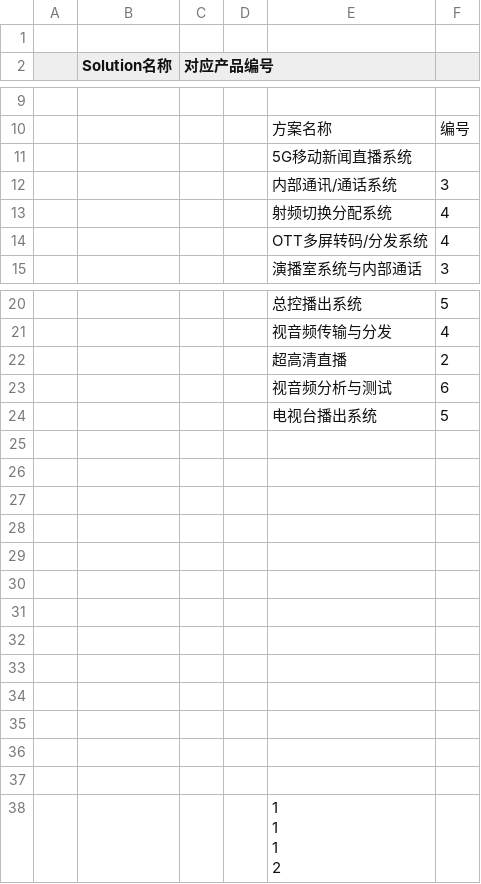
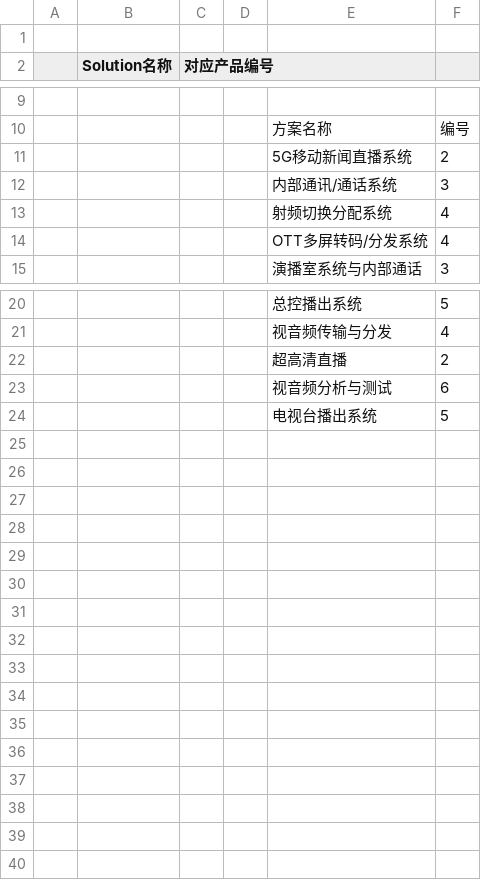
Before and after one commit to dongtianzen/onesystem, a CSV file: scripts/debug/term_solution.csv, drawn as a sheet; only a part is shown, gaps mark what is left out.

Commit message:
merge_solution_terms

```diff
--- a/scripts/debug/term_solution.csv
+++ b/scripts/debug/term_solution.csv
@@ -10,3 +10,3 @@
 ,,,,方案名称,编号
-,,,,5G移动新闻直播系统,
+,,,,5G移动新闻直播系统,2
 ,,,,内部通讯/通话系统,3
@@ -24,18 +24 @@
 ,,,,电视台播出系统,5
-,,,,,
-,,,,,
-,,,,,
-,,,,,
-,,,,,
-,,,,,
-,,,,,
-,,,,,
-,,,,,
-,,,,,
-,,,,,
-,,,,,
-,,,,,
-,,,,"	1
-	1
-	1
-	2",
```
Also changed, not shown: 1 other file.
